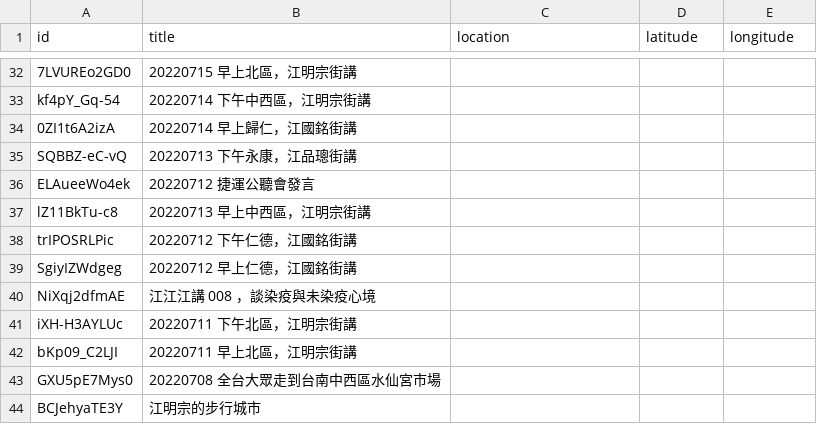
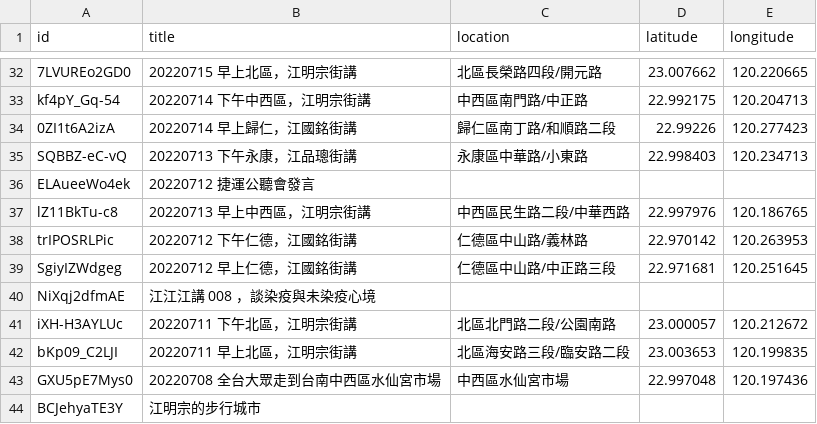
Before and after one commit to kiang/tainan.olc.tw, a CSV file: json/youtube/list.csv, drawn as a sheet; only a part is shown, gaps mark what is left out; the diff covers the shown part only; the diff names each change by its address in the sheet, - before the commit and + after, or states it on an @@ line.

Commit message:
add latitude/longitude to youtube videos

```diff
--- a/json/youtube/list.csv
+++ b/json/youtube/list.csv
-C32 (location): (empty)
+C32 (location): 北區長榮路四段/開元路
-D32 (latitude): (empty)
+D32 (latitude): 23.007662
-E32 (longitude): (empty)
+E32 (longitude): 120.220665
-C33 (location): (empty)
+C33 (location): 中西區南門路/中正路
-D33 (latitude): (empty)
+D33 (latitude): 22.992175
-E33 (longitude): (empty)
+E33 (longitude): 120.204713
-C34 (location): (empty)
+C34 (location): 歸仁區南丁路/和順路二段
-D34 (latitude): (empty)
+D34 (latitude): 22.99226
-E34 (longitude): (empty)
+E34 (longitude): 120.277423
-C35 (location): (empty)
+C35 (location): 永康區中華路/小東路
-D35 (latitude): (empty)
+D35 (latitude): 22.998403
-E35 (longitude): (empty)
+E35 (longitude): 120.234713
-C37 (location): (empty)
+C37 (location): 中西區民生路二段/中華西路
-D37 (latitude): (empty)
+D37 (latitude): 22.997976
-E37 (longitude): (empty)
+E37 (longitude): 120.186765
-C38 (location): (empty)
+C38 (location): 仁德區中山路/義林路
-D38 (latitude): (empty)
+D38 (latitude): 22.970142
-E38 (longitude): (empty)
+E38 (longitude): 120.263953
-C39 (location): (empty)
+C39 (location): 仁德區中山路/中正路三段
-D39 (latitude): (empty)
+D39 (latitude): 22.971681
-E39 (longitude): (empty)
+E39 (longitude): 120.251645
-C41 (location): (empty)
+C41 (location): 北區北門路二段/公園南路
-D41 (latitude): (empty)
+D41 (latitude): 23.000057
-E41 (longitude): (empty)
+E41 (longitude): 120.212672
-C42 (location): (empty)
+C42 (location): 北區海安路三段/臨安路二段
-D42 (latitude): (empty)
+D42 (latitude): 23.003653
-E42 (longitude): (empty)
+E42 (longitude): 120.199835
-C43 (location): (empty)
+C43 (location): 中西區水仙宮市場
-D43 (latitude): (empty)
+D43 (latitude): 22.997048
-E43 (longitude): (empty)
+E43 (longitude): 120.197436
```
Also changed, not shown: 93 edited cells elsewhere in this file, 1 other file.
